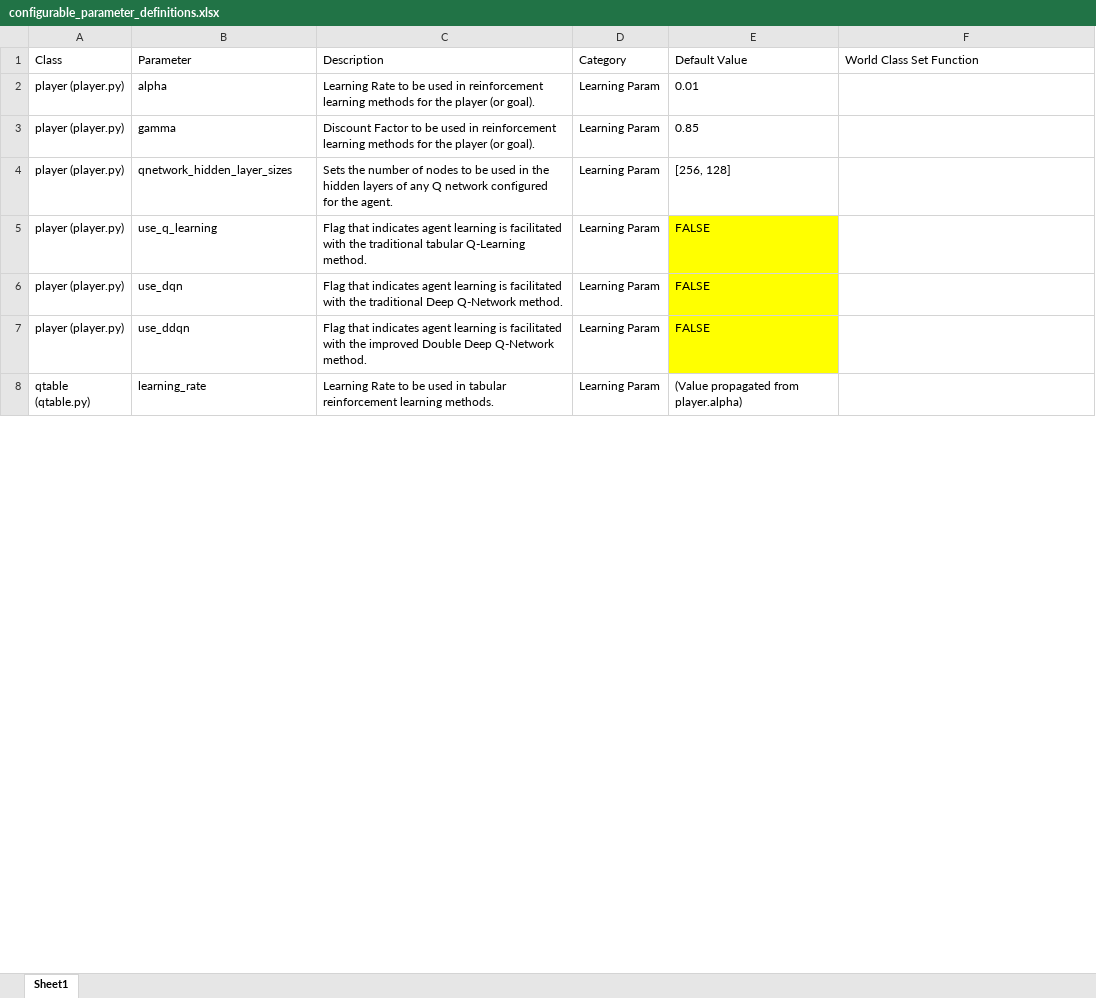
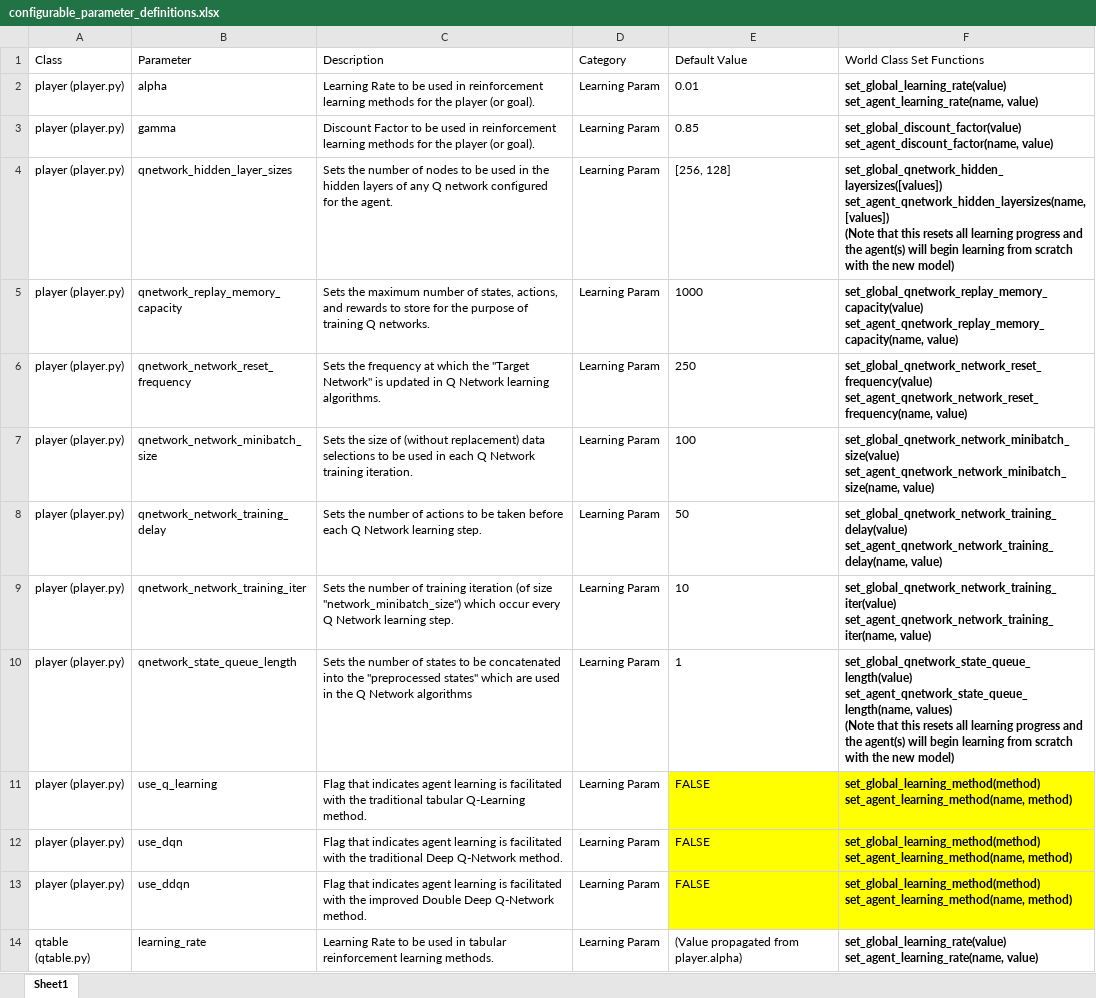
Before and after one commit to BrandenKeck/cat_and_mouse_RL, an Excel workbook: documentation/configurable_parameter_definitions.xlsx, sheet Sheet1, drawn as a sheet; only a part is shown; values as stored, in another font and other column widths than the file's, no borders; table styles not drawn; addresses are those after the commit; ↵ is a line break in a cell; the diff covers the shown part only; the diff names each change by its address in the sheet, - before the commit and + after, or states it on an @@ line.

Commit message:
Variety of Updates
Neural Network rewritten to provide reliable softmax functionality.  Some more functions abstracted to the user input level.

```diff
--- a/documentation/configurable_parameter_definitions.xlsx (sheet Sheet1)
+++ b/documentation/configurable_parameter_definitions.xlsx (sheet Sheet1)
-F1: World Class Set Function
+F1: World Class Set Functions
-F2 (World Class Set Functions): (empty)
+F2 (World Class Set Functions): set_global_learning_rate(value) ↵ set_agent_learning_rate(name, value)
-F3 (World Class Set Functions): (empty)
+F3 (World Class Set Functions): set_global_discount_factor(value) ↵ set_agent_discount_factor(name, value)
-F4 (World Class Set Functions): (empty)
+F4 (World Class Set Functions): set_global_qnetwork_hidden_layersizes([values]) ↵ set_agent_qnetwork_hidden_layersizes(name, [values]) ↵ (Note that this resets all learning progress and the agent(s) will begin learning from scratch with the new model)
+row 5: player (player.py) | qnetwork_replay_memory_capacity | Sets the maximum number of states, actions, and rewards to store for the purpose of training Q networks. | Learning Param | 1000 | set_global_qnetwork_replay_memory_capacity(value) ↵ set_agent_qnetwork_replay_memory_capacity(name, value)
+row 6: player (player.py) | qnetwork_network_reset_frequency | Sets the frequency at which the "Target Network" is updated in Q Network learning algorithms. | Learning Param | 250 | set_global_qnetwork_network_reset_frequency(value) ↵ set_agent_qnetwork_network_reset_frequency(name, value)
+row 7: player (player.py) | qnetwork_network_minibatch_size | Sets the size of (without replacement) data selections to be used in each Q Network training iteration. | Learning Param | 100 | set_global_qnetwork_network_minibatch_size(value) ↵ set_agent_qnetwork_network_minibatch_size(name, value)
+row 8: player (player.py) | qnetwork_network_training_delay | Sets the number of actions to be taken before each Q Network learning step. | Learning Param | 50 | set_global_qnetwork_network_training_delay(value) ↵ set_agent_qnetwork_network_training_delay(name, value)
+row 9: player (player.py) | qnetwork_network_training_iter | Sets the number of training iteration (of size "network_minibatch_size") which occur every Q Network learning step. | Learning Param | 10 | set_global_qnetwork_network_training_iter(value) ↵ set_agent_qnetwork_network_training_iter(name, value)
+row 10: player (player.py) | qnetwork_state_queue_length | Sets the number of states to be concatenated into the "preprocessed states" which are used in the Q Network algorithms | Learning Param | 1 | set_global_qnetwork_state_queue_length(value) ↵ set_agent_qnetwork_state_queue_length(name, values) ↵ (Note that this resets all learning progress and the agent(s) will begin learning from scratch with the new model)
-F11:F13 (World Class Set Functions): (empty)
+F11:F13 (World Class Set Functions): set_global_learning_method(method) ↵ set_agent_learning_method(name, method)
-F11:F13 fill: none
+F11:F13 fill: #FFFF00
-F14 (World Class Set Functions): (empty)
+F14 (World Class Set Functions): set_global_learning_rate(value) ↵ set_agent_learning_rate(name, value)
```
Also changed, not shown: 1 added row, 1 removed row and 86 edited cells elsewhere in this sheet, 13 other files.
